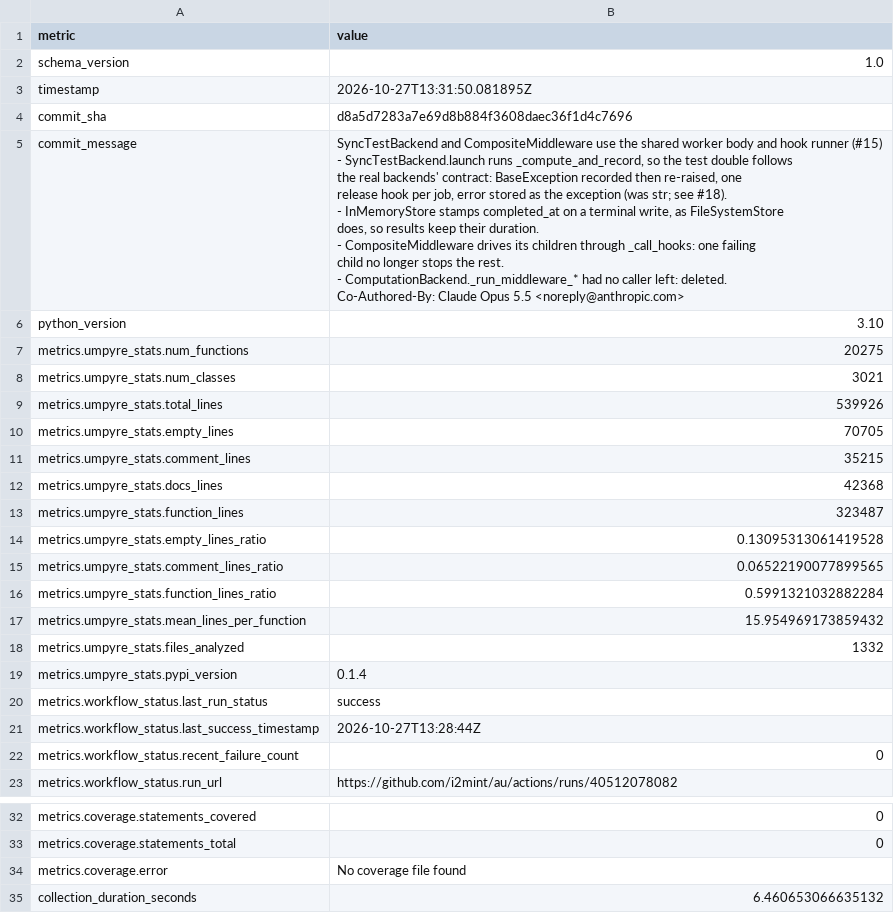
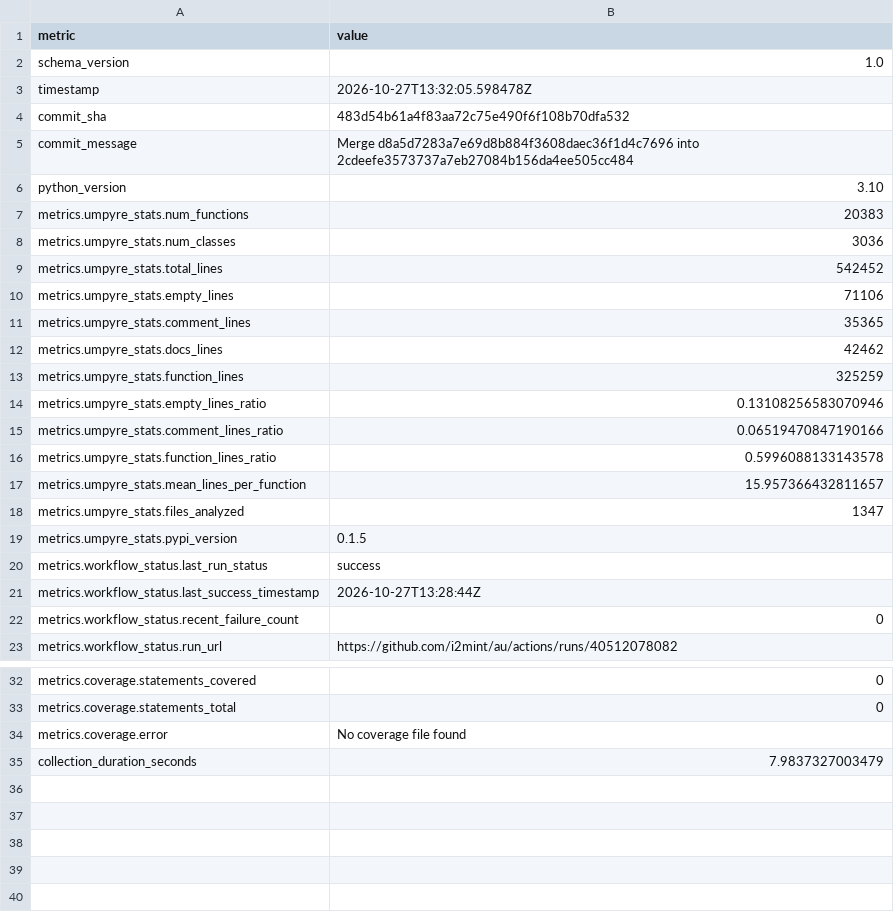
Before and after one commit to i2mint/au, a CSV file: metrics.csv, drawn as a sheet; only a part is shown, gaps mark what is left out.

Commit message:
Update metrics for 483d54b

```diff
--- a/metrics.csv
+++ b/metrics.csv
@@ -2,30 +2,19 @@ metric,value
 schema_version,1.0
-timestamp,2026-10-27T13:31:50.081895Z
-commit_sha,d8a5d7283a7e69d8b884f3608daec36f1d4c7696
-commit_message,"SyncTestBackend and CompositeMiddleware use the shared worker body and hook runner (#15)
-
-- SyncTestBackend.launch runs _compute_and_record, so the test double follows
-  the real backends' contract: BaseException recorded then re-raised, one
-  release hook per job, error stored as the exception (was str; see #18).
-- InMemoryStore stamps completed_at on a terminal write, as FileSystemStore
-  does, so results keep their duration.
-- CompositeMiddleware drives its children through _call_hooks: one failing
-  child no longer stops the rest.
-- ComputationBackend._run_middleware_* had no caller left: deleted.
-
-Co-Authored-By: Claude Opus 5.5 <noreply@anthropic.com>"
+timestamp,2026-10-27T13:32:05.598478Z
+commit_sha,483d54b61a4f83aa72c75e490f6f108b70dfa532
+commit_message,Merge d8a5d7283a7e69d8b884f3608daec36f1d4c7696 into 2cdeefe3573737a7eb27084b156da4ee505cc484
 python_version,3.10
-metrics.umpyre_stats.num_functions,20275
-metrics.umpyre_stats.num_classes,3021
-metrics.umpyre_stats.total_lines,539926
-metrics.umpyre_stats.empty_lines,70705
-metrics.umpyre_stats.comment_lines,35215
-metrics.umpyre_stats.docs_lines,42368
-metrics.umpyre_stats.function_lines,323487
-metrics.umpyre_stats.empty_lines_ratio,0.13095313061419528
-metrics.umpyre_stats.comment_lines_ratio,0.06522190077899565
-metrics.umpyre_stats.function_lines_ratio,0.5991321032882284
-metrics.umpyre_stats.mean_lines_per_function,15.954969173859432
-metrics.umpyre_stats.files_analyzed,1332
-metrics.umpyre_stats.pypi_version,0.1.4
+metrics.umpyre_stats.num_functions,20383
+metrics.umpyre_stats.num_classes,3036
+metrics.umpyre_stats.total_lines,542452
+metrics.umpyre_stats.empty_lines,71106
+metrics.umpyre_stats.comment_lines,35365
+metrics.umpyre_stats.docs_lines,42462
+metrics.umpyre_stats.function_lines,325259
+metrics.umpyre_stats.empty_lines_ratio,0.13108256583070946
+metrics.umpyre_stats.comment_lines_ratio,0.06519470847190166
+metrics.umpyre_stats.function_lines_ratio,0.5996088133143578
+metrics.umpyre_stats.mean_lines_per_function,15.957366432811657
+metrics.umpyre_stats.files_analyzed,1347
+metrics.umpyre_stats.pypi_version,0.1.5
 metrics.workflow_status.last_run_status,success
@@ -49,2 +38,2 @@ metrics.coverage.statements_total,0
 metrics.coverage.error,No coverage file found
-collection_duration_seconds,6.460653066635132
+collection_duration_seconds,7.9837327003479
```
Also changed, not shown: 2 other files.
